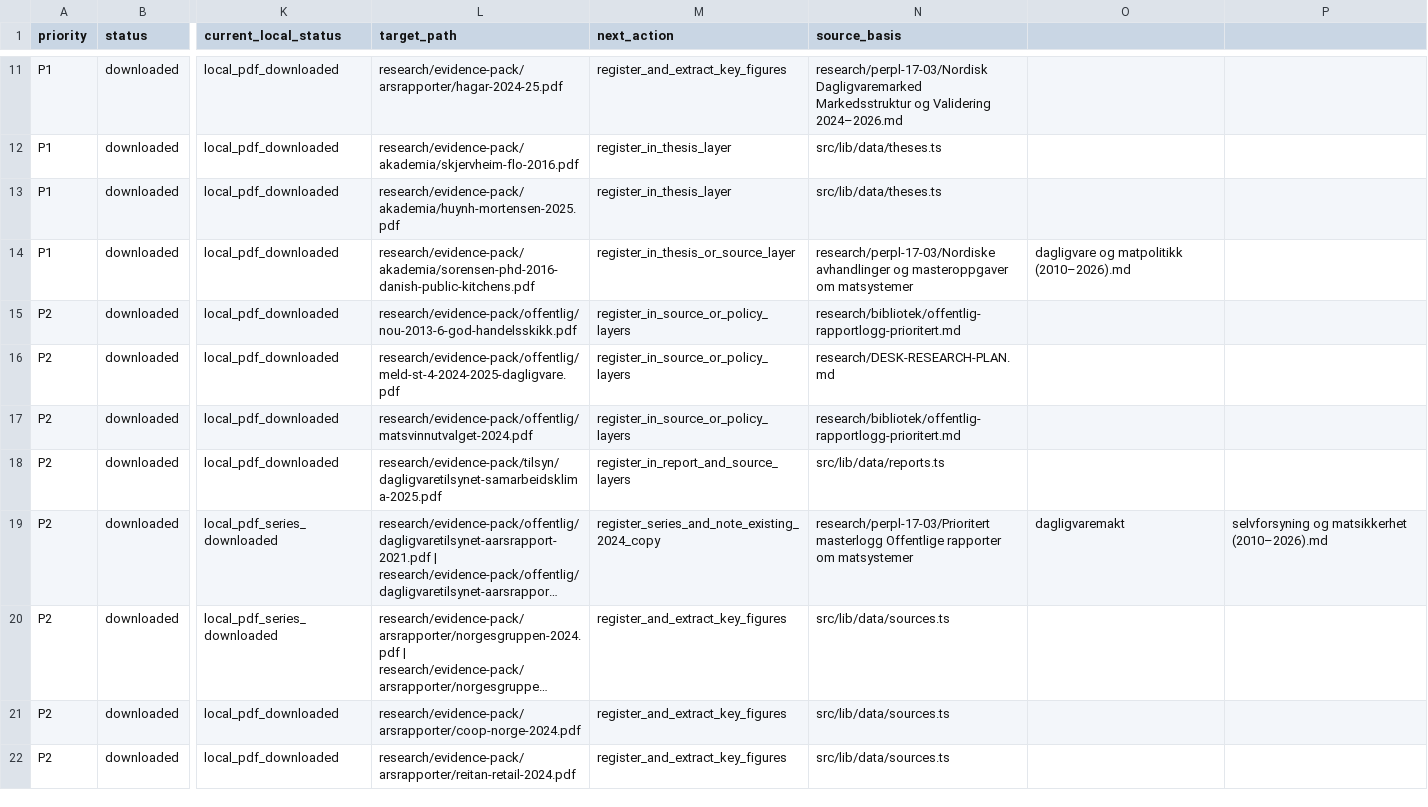
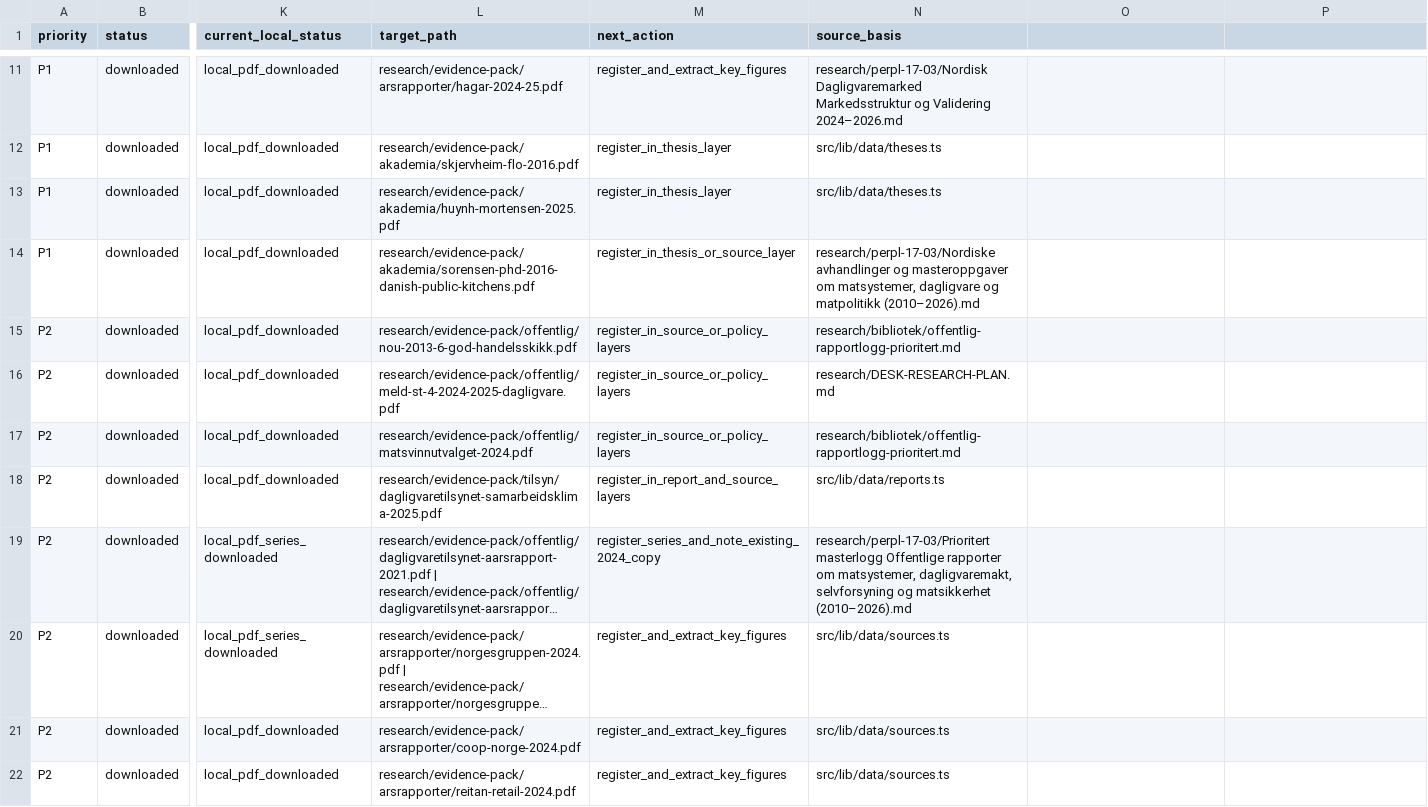
Before and after one commit to justaride/food-systems-2026, a CSV file: research/evidence-pack/download-backlog-2026-03-18.csv, drawn as a sheet; only a part is shown, gaps mark what is left out; long unchanged cells end in …; the diff names each change by its address in the sheet, - before the commit and + after, or states it on an @@ line.

```diff
--- a/research/evidence-pack/download-backlog-2026-03-18.csv
+++ b/research/evidence-pack/download-backlog-2026-03-18.csv
-N14 (source_basis): …masteroppgaver om matsystemer
+N14 (source_basis): …masteroppgaver om matsystemer, dagligvare og matpolitikk (2010–2026).md
-O14: dagligvare og matpolitikk (2010–2026).md
+O14: (empty)
-N19 (source_basis): …rapporter om matsystemer
+N19 (source_basis): …rapporter om matsystemer, dagligvaremakt, selvforsyning og matsikkerhet (2010–2026).md
-O19: dagligvaremakt
+O19: (empty)
-P19: selvforsyning og matsikkerhet (2010–2026).md
+P19: (empty)
```
Also changed, not shown: research/evidence-pack/download-backlog-2026-04-20.csv, research/evidence-pack/download-backlog-circular-food-media-2026-04-23.csv, 49 other files.
